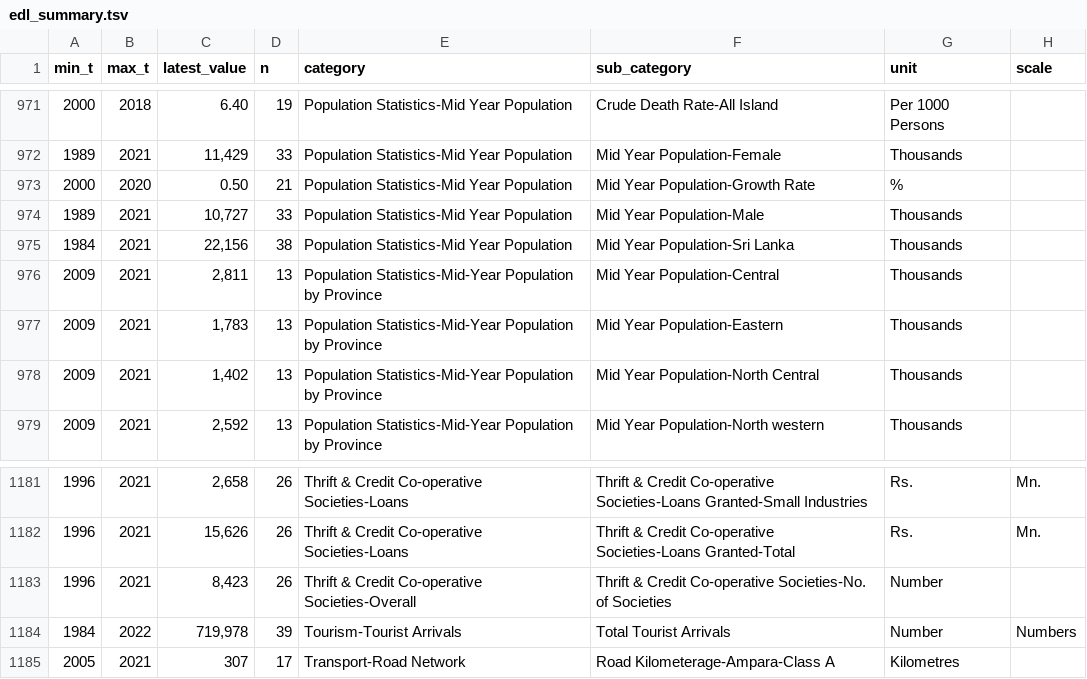
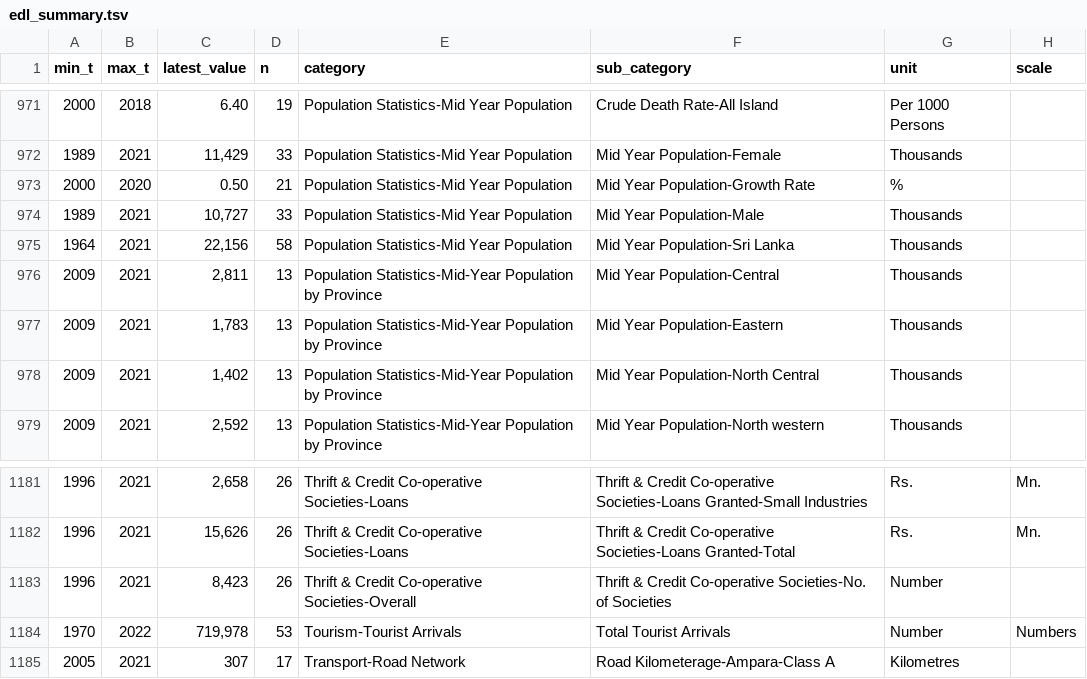
Before and after one commit to nuuuwan/lanka_data_timeseries, a TSV file: edl_summary.tsv, drawn as a sheet; only a part is shown, gaps mark what is left out.

Commit message:
Build Summary (Cron) Sat Jun 24 15:33:25 UTC 2023

```diff
--- a/edl_summary.tsv
+++ b/edl_summary.tsv
@@ -974,3 +974,3 @@ min_t	max_t	latest_value	n	category	sub_category	unit	scale
 1989	2021	10,727	33	Population Statistics-Mid Year Population	Mid Year Population-Male	Thousands	
-1984	2021	22,156	38	Population Statistics-Mid Year Population	Mid Year Population-Sri Lanka	Thousands	
+1964	2021	22,156	58	Population Statistics-Mid Year Population	Mid Year Population-Sri Lanka	Thousands	
 2009	2021	2,811	13	Population Statistics-Mid-Year Population by Province	Mid Year Population-Central	Thousands	
@@ -1183,3 +1183,3 @@ min_t	max_t	latest_value	n	category	sub_category	unit	scale
 1996	2021	8,423	26	Thrift & Credit Co-operative Societies-Overall	Thrift & Credit Co-operative Societies-No. of Societies	Number	
-1984	2022	719,978	39	Tourism-Tourist Arrivals	Total Tourist Arrivals	Number	Numbers
+1970	2022	719,978	53	Tourism-Tourist Arrivals	Total Tourist Arrivals	Number	Numbers
 2005	2021	307	17	Transport-Road Network	Road Kilometerage-Ampara-Class A	Kilometres	
```
Also changed, not shown: 1 other file.
